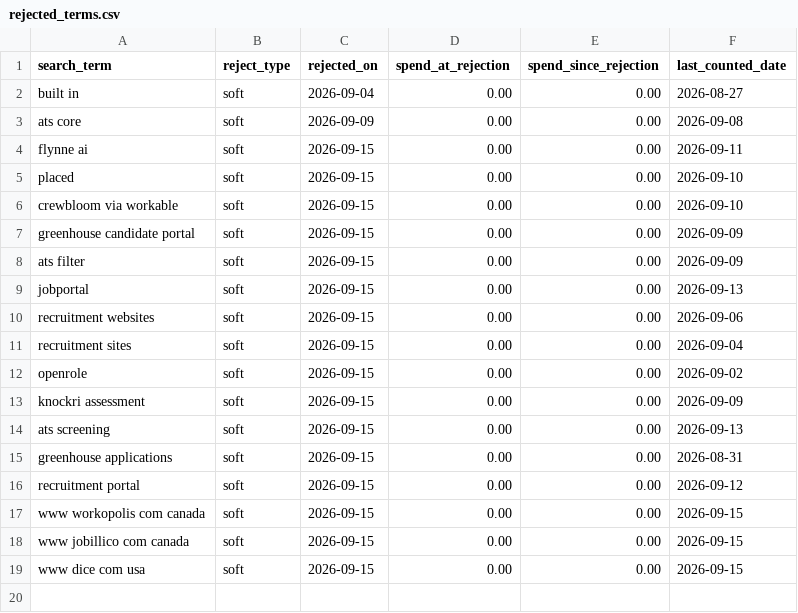
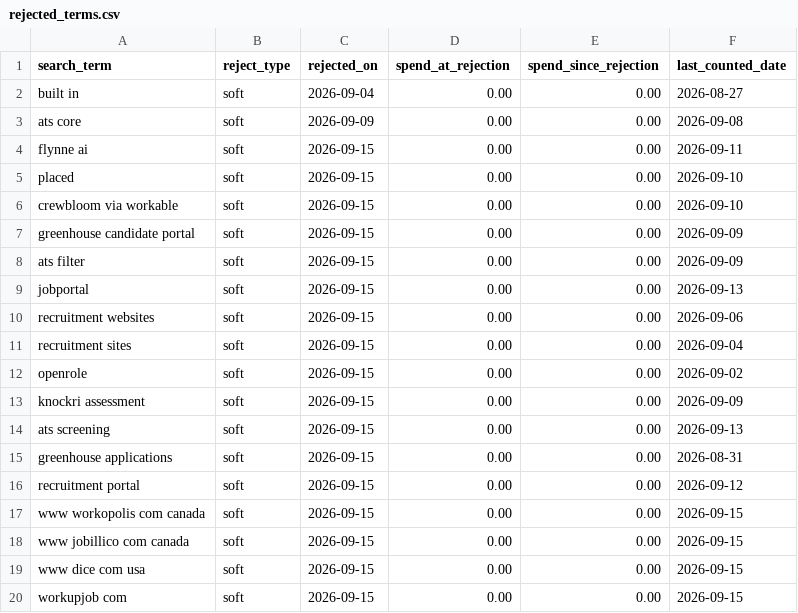
Before and after one commit to jessicagertig/paid-ads-management-pipeline, a CSV file: catalogue/rejected_terms.csv, drawn as a sheet; the diff names each change by its address in the sheet, - before the commit and + after, or states it on an @@ line.

```diff
--- a/catalogue/rejected_terms.csv
+++ b/catalogue/rejected_terms.csv
+row 20: workupjob com | soft | 2026-09-15 | 0.00 | 0.00 | 2026-09-15
```
